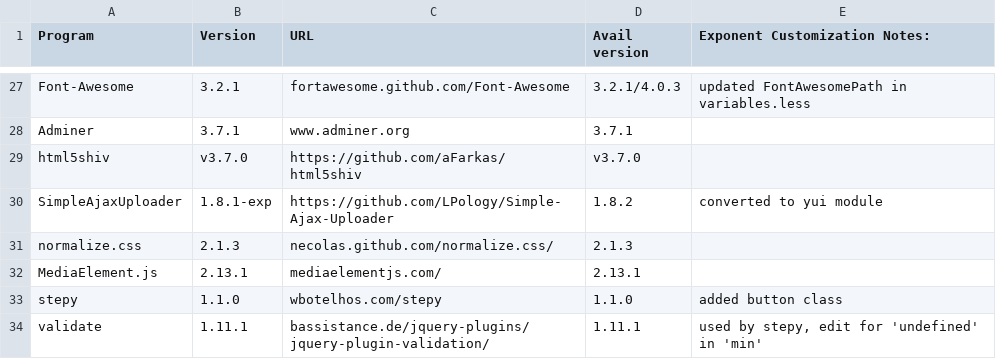
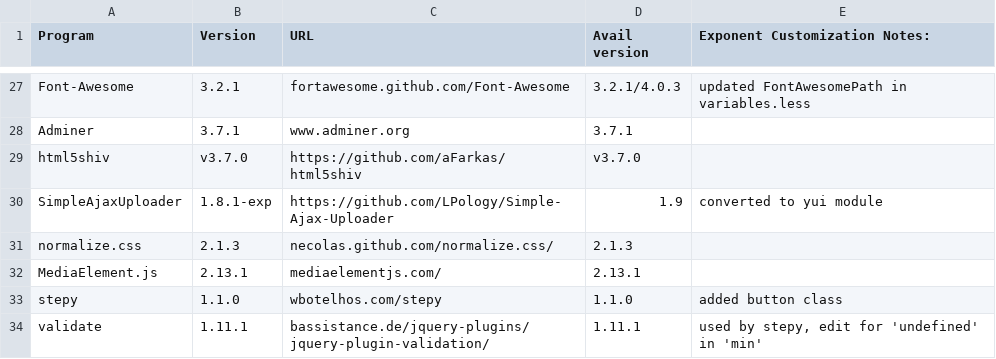
Before and after one commit to exponentcms/exponent-cms, a CSV file: external/ExtPrograms.csv, drawn as a sheet; only a part is shown, gaps mark what is left out.

```diff
--- a/external/ExtPrograms.csv
+++ b/external/ExtPrograms.csv
@@ -29,3 +29,3 @@ Adminer,3.7.1,www.adminer.org,3.7.1,
 html5shiv,v3.7.0,https://github.com/aFarkas/html5shiv,v3.7.0,
-SimpleAjaxUploader,1.8.1-exp,https://github.com/LPology/Simple-Ajax-Uploader,1.8.2,converted to yui module
+SimpleAjaxUploader,1.8.1-exp,https://github.com/LPology/Simple-Ajax-Uploader,1.9,converted to yui module
 normalize.css,2.1.3,necolas.github.com/normalize.css/,2.1.3,
```
Also changed, not shown: 3 other files.
